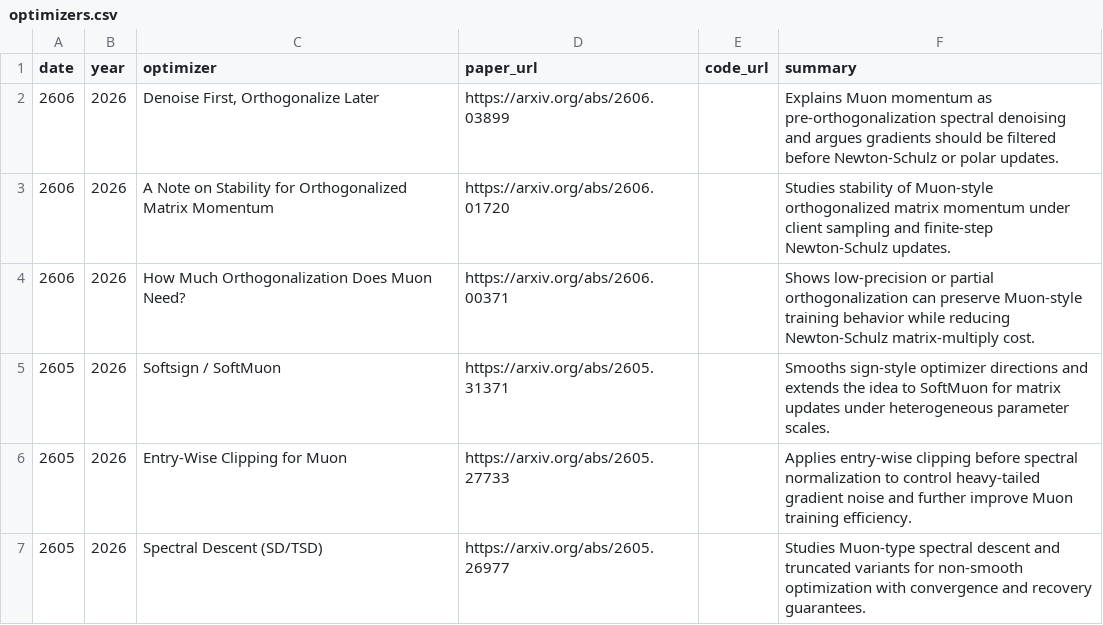
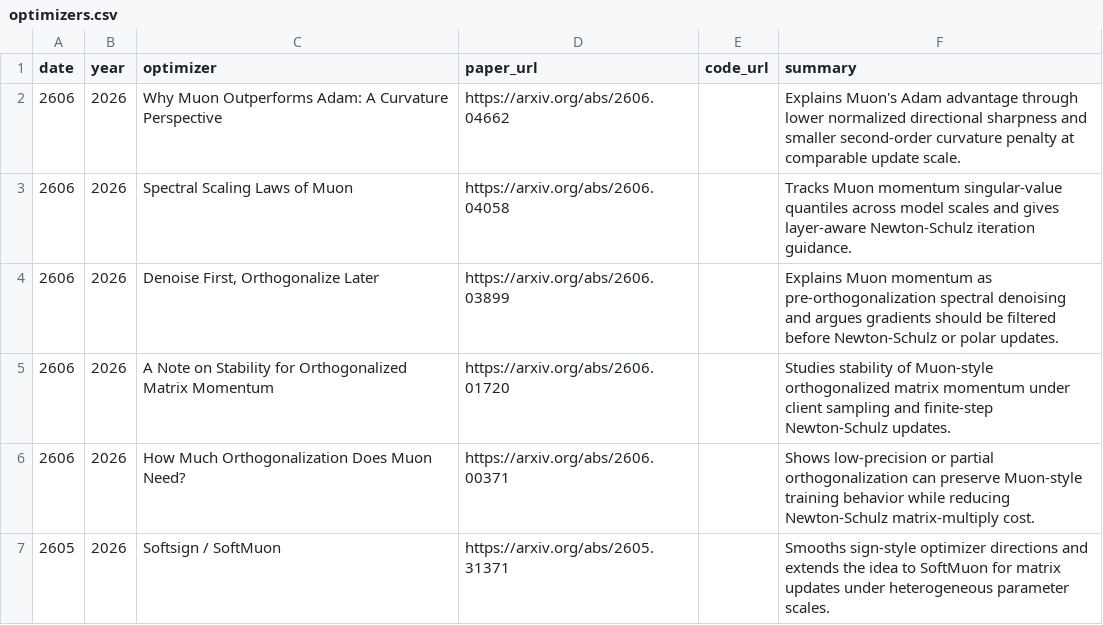
Before and after one commit to JiwenJ/Awesome-Optimizers, a CSV file: data/optimizers.csv, drawn as a sheet; only a part is shown; the shorter side is filled out with more unchanged rows; the diff names each change by its address in the sheet, - before the commit and + after, or states it on an @@ line.

Commit message:
Add latest Muon papers

```diff
--- a/data/optimizers.csv
+++ b/data/optimizers.csv
+row 2: 2606 | 2026 | Why Muon Outperforms Adam: A Curvature Perspective | https://arxiv.org/abs/2606.04662 |  | Explains Muon's Adam advantage through lower normalized directional sharpness and smaller second-order curvature penalty at comparable update scale.
+row 3: 2606 | 2026 | Spectral Scaling Laws of Muon | https://arxiv.org/abs/2606.04058 |  | Tracks Muon momentum singular-value quantiles across model scales and gives layer-aware Newton-Schulz iteration guidance.
```
Also changed, not shown: 1 other file.
